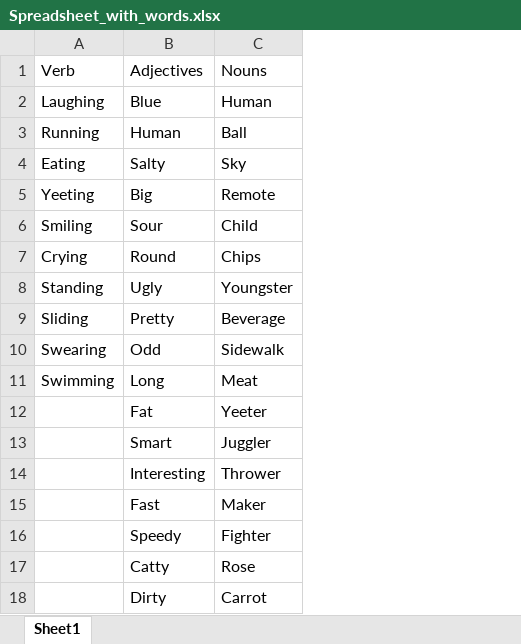
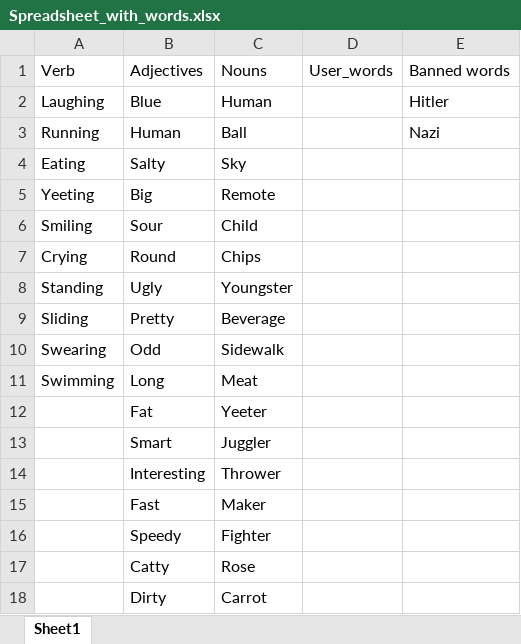
Before and after one commit to Valdemarr/Username-Generator, an Excel workbook: Spreadsheet_with_words.xlsx, sheet Sheet1, drawn as a sheet; values as stored, in another font and other column widths than the file's, no borders; the diff names each change by its address in the sheet, - before the commit and + after, or states it on an @@ line.

Commit message:
Added columns for the future

```diff
--- a/Spreadsheet_with_words.xlsx (sheet Sheet1)
+++ b/Spreadsheet_with_words.xlsx (sheet Sheet1)
+column D, row 1: User_words
+column E, rows 1-3: Banned words | Hitler | Nazi
```
